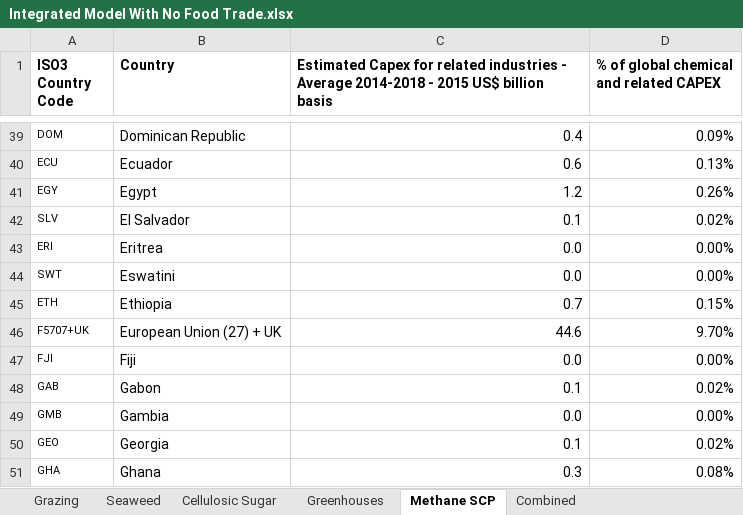
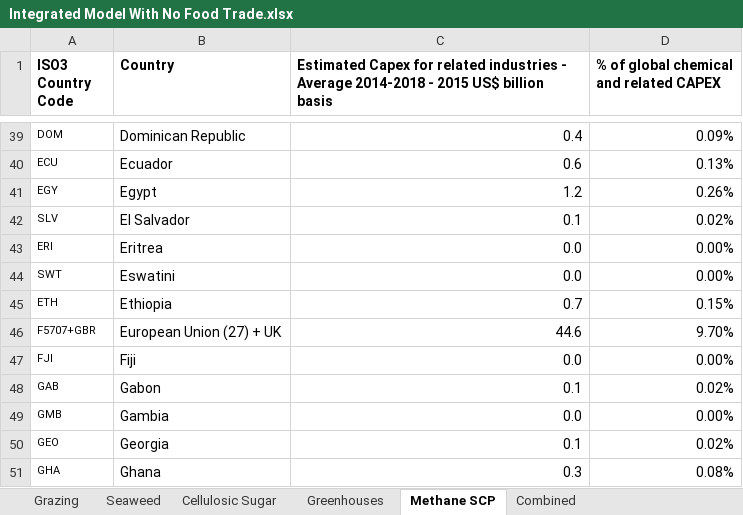
Before and after one commit to allfed/allfed-integrated-model, an Excel workbook: data/no_food_trade/Integrated Model With No Food Trade.xlsx, sheet Methane SCP, drawn as a sheet; only a part is shown, gaps mark what is left out; values as stored, in another font and other column widths than the file's, no borders; charts and pictures and conditional formats not drawn; the diff names each change by its address in the sheet, - before the commit and + after, or states it on an @@ line.

Commit message:
corrected F5707+GBR country code

```diff
--- a/data/no_food_trade/Integrated Model With No Food Trade.xlsx (sheet Methane SCP)
+++ b/data/no_food_trade/Integrated Model With No Food Trade.xlsx (sheet Methane SCP)
-A46 (ISO3 Country Code): F5707+UK
+A46 (ISO3 Country Code): F5707+GBR
```
Also changed, not shown: sheet Greenhouses, formulas that keep their value, charts or pictures.
